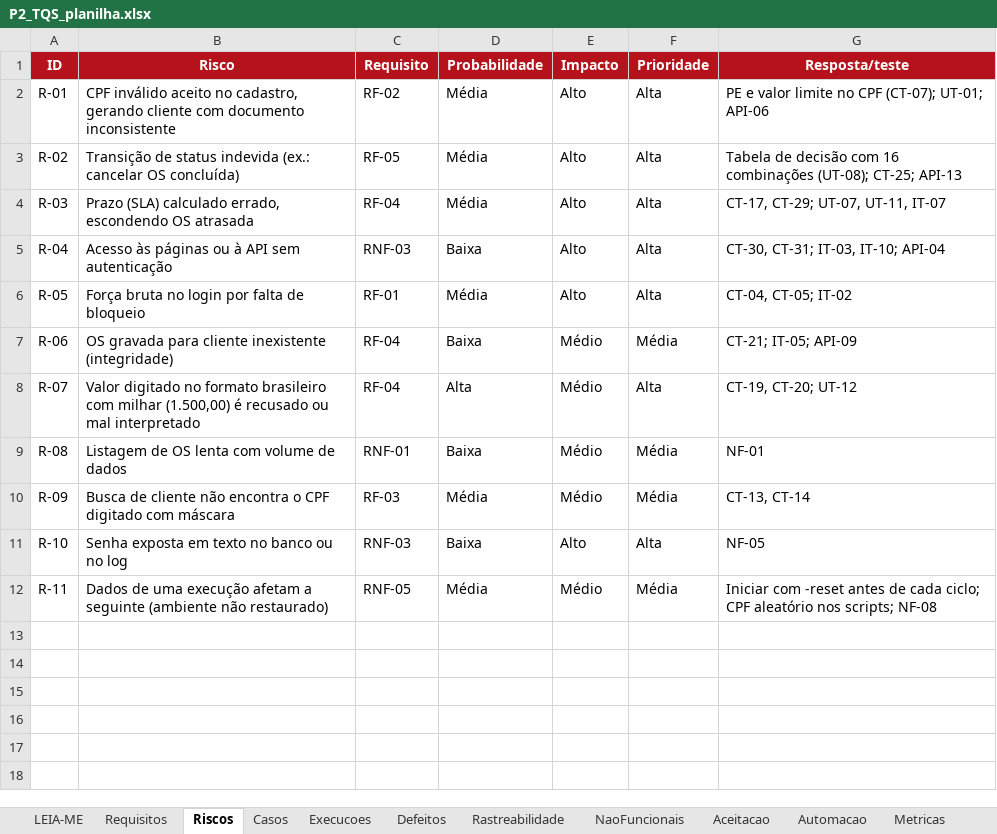
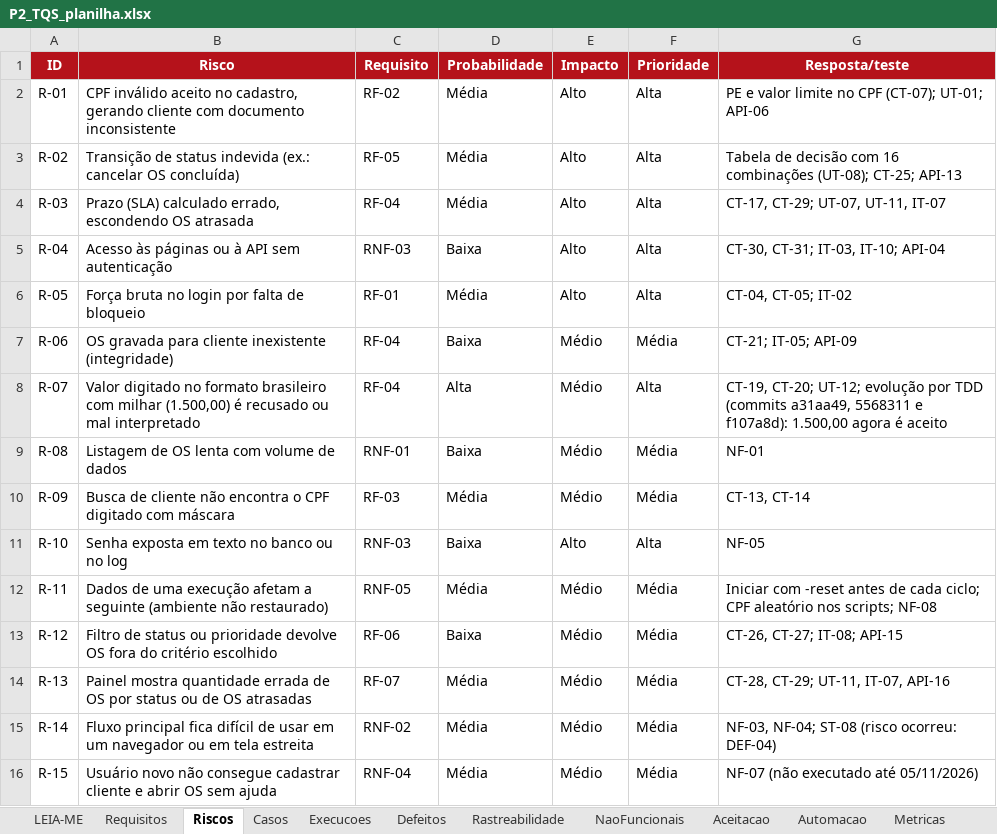
Before and after one commit to mcoldibelli/testes, an Excel workbook: docs/P2_TQS_planilha.xlsx, sheet Riscos, drawn as a sheet; values as stored, in another font and other column widths than the file's, no borders; the diff names each change by its address in the sheet, - before the commit and + after, or states it on an @@ line.

```diff
--- a/docs/P2_TQS_planilha.xlsx (sheet Riscos)
+++ b/docs/P2_TQS_planilha.xlsx (sheet Riscos)
-G8 (Resposta/teste): CT-19, CT-20; UT-12
+G8 (Resposta/teste): CT-19, CT-20; UT-12; evolução por TDD (commits a31aa49, 5568311 e f107a8d): 1.500,00 agora é aceito
+row 13: R-12 | Filtro de status ou prioridade devolve OS fora do critério escolhido | RF-06 | Baixa | Médio | Média | CT-26, CT-27; IT-08; API-15
+row 14: R-13 | Painel mostra quantidade errada de OS por status ou de OS atrasadas | RF-07 | Média | Médio | Média | CT-28, CT-29; UT-11, IT-07, API-16
+row 15: R-14 | Fluxo principal fica difícil de usar em um navegador ou em tela estreita | RNF-02 | Média | Médio | Média | NF-03, NF-04; ST-08 (risco ocorreu: DEF-04)
+row 16: R-15 | Usuário novo não consegue cadastrar cliente e abrir OS sem ajuda | RNF-04 | Média | Médio | Média | NF-07 (não executado até 05/11/2026)
```
Also changed, not shown: sheet Execucoes, sheet Casos, sheet Metricas, sheet Rastreabilidade, sheet Diario, sheet Aceitacao, 1 more sheet, charts or pictures, 11 other files.
